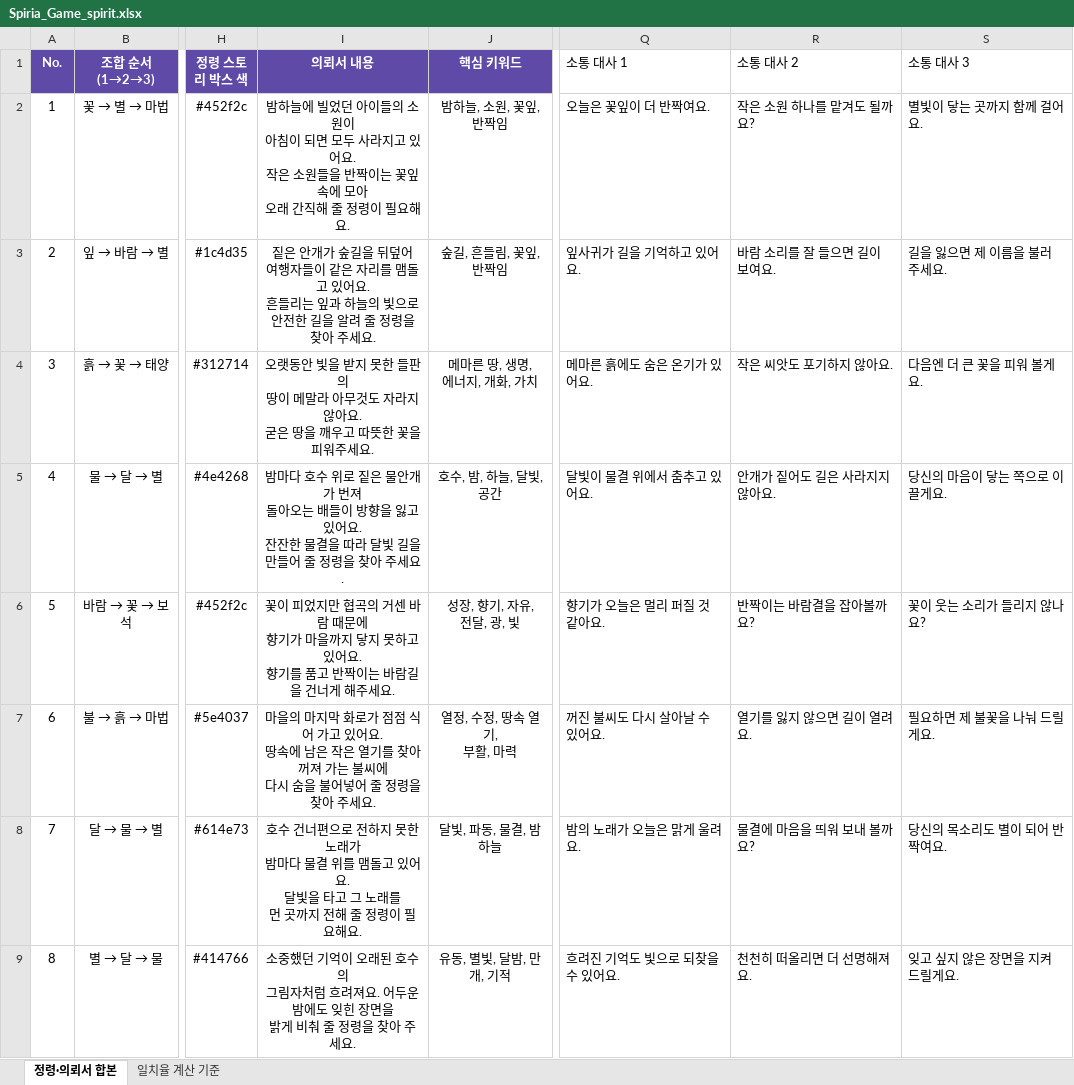
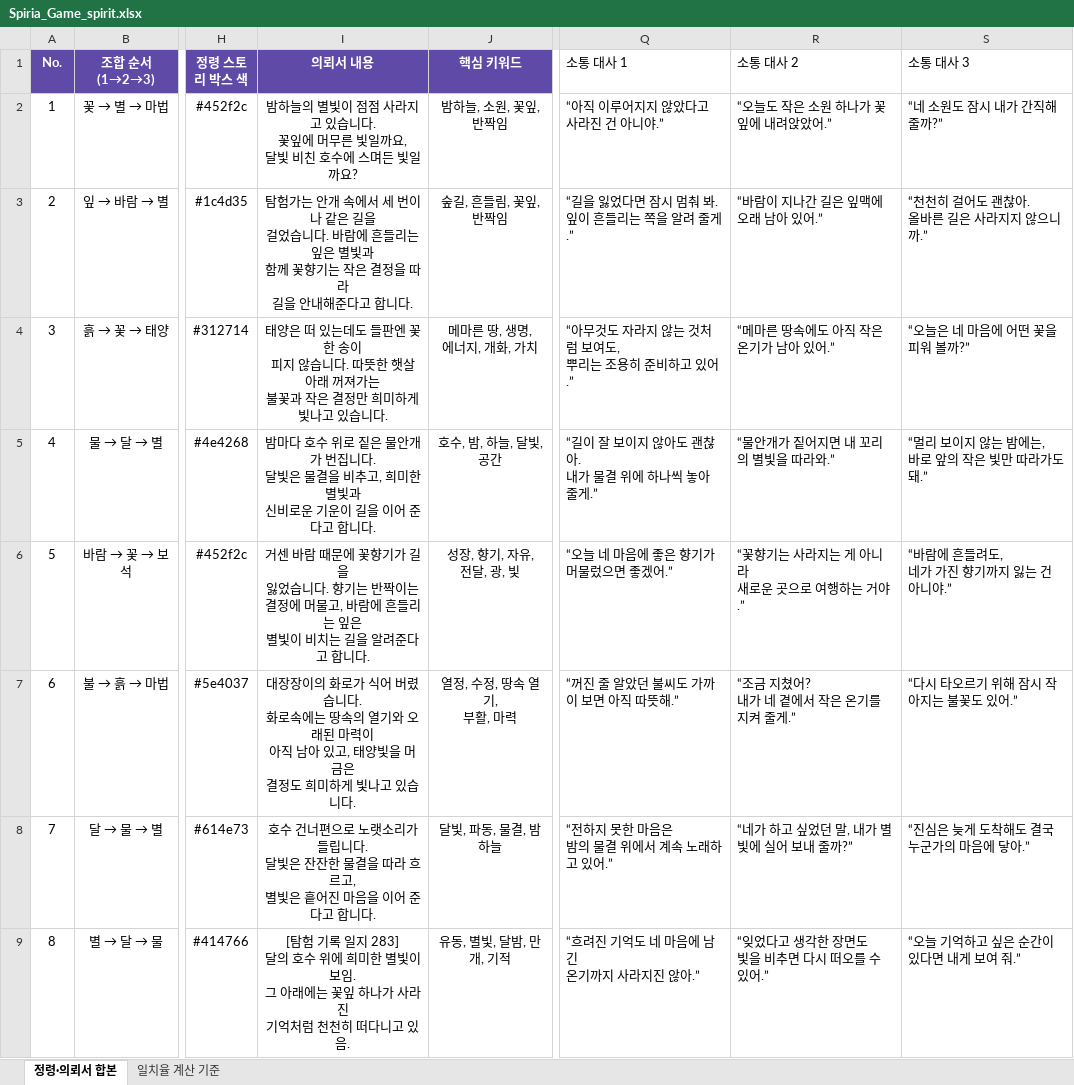
Before and after one commit to dauuoon/spiria, an Excel workbook: balance/Spiria_Game_spirit.xlsx, sheet 정령·의뢰서 합본, drawn as a sheet; only a part is shown, gaps mark what is left out; values as stored, in another font and other column widths than the file's, no borders; conditional formats and table styles not drawn; ↵ is a line break in a cell; the diff covers the shown part only; the diff names each change by its address in the sheet, - before the commit and + after, or states it on an @@ line.

Commit message:
feat: update spirit UX, quest reward payout, and balance/assets sync

```diff
--- a/balance/Spiria_Game_spirit.xlsx (sheet 정령·의뢰서 합본)
+++ b/balance/Spiria_Game_spirit.xlsx (sheet 정령·의뢰서 합본)
-I2 (의뢰서 내용): 밤하늘에 빌었던 아이들의 소원이 ↵ 아침이 되면 모두 사라지고 있어요. ↵ 작은 소원들을 반짝이는 꽃잎 속에 모아 ↵ 오래 간직해 줄 정령이 필요해요.
+I2 (의뢰서 내용): 밤하늘의 별빛이 점점 사라지고 있습니다. ↵ 꽃잎에 머무른 빛일까요, ↵ 달빛 비친 호수에 스며든 빛일까요?
-Q2 (소통 대사 1): 오늘은 꽃잎이 더 반짝여요.
+Q2 (소통 대사 1): “아직 이루어지지 않았다고 사라진 건 아니야.”
-R2 (소통 대사 2): 작은 소원 하나를 맡겨도 될까요?
+R2 (소통 대사 2): “오늘도 작은 소원 하나가 꽃잎에 내려앉았어.”
-S2 (소통 대사 3): 별빛이 닿는 곳까지 함께 걸어요.
+S2 (소통 대사 3): “네 소원도 잠시 내가 간직해 줄까?”
-I3 (의뢰서 내용): 짙은 안개가 숲길을 뒤덮어 ↵ 여행자들이 같은 자리를 맴돌고 있어요. ↵ 흔들리는 잎과 하늘의 빛으로 ↵ 안전한 길을 알려 줄 정령을 찾아 주세요.
+I3 (의뢰서 내용): 탐험가는 안개 속에서 세 번이나 같은 길을 ↵ 걸었습니다. 바람에 흔들리는 잎은 별빛과 ↵ 함께 꽃향기는 작은 결정을 따라 ↵ 길을 안내해준다고 합니다.
-Q3 (소통 대사 1): 잎사귀가 길을 기억하고 있어요.
+Q3 (소통 대사 1): “길을 잃었다면 잠시 멈춰 봐. ↵ 잎이 흔들리는 쪽을 알려 줄게.”
-R3 (소통 대사 2): 바람 소리를 잘 들으면 길이 보여요.
+R3 (소통 대사 2): “바람이 지나간 길은 잎맥에 오래 남아 있어.”
-S3 (소통 대사 3): 길을 잃으면 제 이름을 불러 주세요.
+S3 (소통 대사 3): “천천히 걸어도 괜찮아. ↵ 올바른 길은 사라지지 않으니까.”
-I4 (의뢰서 내용): 오랫동안 빛을 받지 못한 들판의 ↵ 땅이 메말라 아무것도 자라지 않아요. ↵ 굳은 땅을 깨우고 따뜻한 꽃을 피워주세요.
+I4 (의뢰서 내용): 태양은 떠 있는데도 들판엔 꽃 한 송이 ↵ 피지 않습니다. 따뜻한 햇살 아래 꺼져가는 ↵ 불꽃과 작은 결정만 희미하게 빛나고 있습니다.
-Q4 (소통 대사 1): 메마른 흙에도 숨은 온기가 있어요.
+Q4 (소통 대사 1): “아무것도 자라지 않는 것처럼 보여도, ↵ 뿌리는 조용히 준비하고 있어.”
-R4 (소통 대사 2): 작은 씨앗도 포기하지 않아요.
+R4 (소통 대사 2): “메마른 땅속에도 아직 작은 온기가 남아 있어.”
-S4 (소통 대사 3): 다음엔 더 큰 꽃을 피워 볼게요.
+S4 (소통 대사 3): “오늘은 네 마음에 어떤 꽃을 피워 볼까?”
-I5 (의뢰서 내용): …개가 번져 ↵ 돌아오는 배들이 방향을 잃고 있어요. ↵ 잔잔한 물결을 따라 달빛 길을 ↵ 만들어 줄 정령을 찾아 주세요.
+I5 (의뢰서 내용): …개가 번집니다. ↵ 달빛은 물결을 비추고, 희미한 별빛과 ↵ 신비로운 기운이 길을 이어 준다고 합니다.
-Q5 (소통 대사 1): 달빛이 물결 위에서 춤추고 있어요.
+Q5 (소통 대사 1): “길이 잘 보이지 않아도 괜찮아. ↵ 내가 물결 위에 하나씩 놓아 줄게.”
-R5 (소통 대사 2): 안개가 짙어도 길은 사라지지 않아요.
+R5 (소통 대사 2): “물안개가 짙어지면 내 꼬리의 별빛을 따라와.”
-S5 (소통 대사 3): 당신의 마음이 닿는 쪽으로 이끌게요.
+S5 (소통 대사 3): “멀리 보이지 않는 밤에는, ↵ 바로 앞의 작은 빛만 따라가도 돼.”
-I6 (의뢰서 내용): 꽃이 피었지만 협곡의 거센 바람 때문에 ↵ 향기가 마을까지 닿지 못하고 있어요. ↵ 향기를 품고 반짝이는 바람길을 건너게 해주세요.
+I6 (의뢰서 내용): 거센 바람 때문에 꽃향기가 길을 ↵ 잃었습니다. 향기는 반짝이는 ↵ 결정에 머물고, 바람에 흔들리는 잎은 ↵ 별빛이 비치는 길을 알려준다고 합니다.
-Q6 (소통 대사 1): 향기가 오늘은 멀리 퍼질 것 같아요.
+Q6 (소통 대사 1): “오늘 네 마음에 좋은 향기가 머물렀으면 좋겠어.”
-R6 (소통 대사 2): 반짝이는 바람결을 잡아볼까요?
+R6 (소통 대사 2): “꽃향기는 사라지는 게 아니라 ↵ 새로운 곳으로 여행하는 거야.”
-S6 (소통 대사 3): 꽃이 웃는 소리가 들리지 않나요?
+S6 (소통 대사 3): “바람에 흔들려도, ↵ 네가 가진 향기까지 잃는 건 아니야.”
-I7 (의뢰서 내용): 마을의 마지막 화로가 점점 식어 가고 있어요. ↵ 땅속에 남은 작은 열기를 찾아 꺼져 가는 불씨에 ↵ 다시 숨을 불어넣어 줄 정령을 찾아 주세요.
+I7 (의뢰서 내용): 대장장이의 화로가 식어 버렸습니다. ↵ 화로속에는 땅속의 열기와 오래된 마력이 ↵ 아직 남아 있고, 태양빛을 머금은 ↵ 결정도 희미하게 빛나고 있습니다.
-Q7 (소통 대사 1): 꺼진 불씨도 다시 살아날 수 있어요.
+Q7 (소통 대사 1): “꺼진 줄 알았던 불씨도 가까이 보면 아직 따뜻해.”
-R7 (소통 대사 2): 열기를 잃지 않으면 길이 열려요.
+R7 (소통 대사 2): “조금 지쳤어? ↵ 내가 네 곁에서 작은 온기를 지켜 줄게.”
-S7 (소통 대사 3): 필요하면 제 불꽃을 나눠 드릴게요.
+S7 (소통 대사 3): “다시 타오르기 위해 잠시 작아지는 불꽃도 있어.”
-I8 (의뢰서 내용): …편으로 전하지 못한 노래가 ↵ 밤마다 물결 위를 맴돌고 있어요. ↵ 달빛을 타고 그 노래를 ↵ 먼 곳까지 전해 줄 정령이 필요해요.
+I8 (의뢰서 내용): …편으로 노랫소리가 들립니다. ↵ 달빛은 잔잔한 물결을 따라 흐르고, ↵ 별빛은 흩어진 마음을 이어 준다고 합니다.
-Q8 (소통 대사 1): 밤의 노래가 오늘은 맑게 울려요.
+Q8 (소통 대사 1): “전하지 못한 마음은 ↵ 밤의 물결 위에서 계속 노래하고 있어.”
-R8 (소통 대사 2): 물결에 마음을 띄워 보내 볼까요?
+R8 (소통 대사 2): “네가 하고 싶었던 말, 내가 별빛에 실어 보내 줄까?”
-S8 (소통 대사 3): 당신의 목소리도 별이 되어 반짝여요.
+S8 (소통 대사 3): “진심은 늦게 도착해도 결국 누군가의 마음에 닿아.”
-I9 (의뢰서 내용): 소중했던 기억이 오래된 호수의 ↵ 그림자처럼 흐려져요. 어두운 밤에도 잊힌 장면을 ↵ 밝게 비춰 줄 정령을 찾아 주세요.
+I9 (의뢰서 내용): [탐험 기록 일지 283] ↵ 달의 호수 위에 희미한 별빛이 보임. ↵ 그 아래에는 꽃잎 하나가 사라진 ↵ 기억처럼 천천히 떠다니고 있음.
-Q9 (소통 대사 1): 흐려진 기억도 빛으로 되찾을 수 있어요.
+Q9 (소통 대사 1): “흐려진 기억도 네 마음에 남긴 ↵ 온기까지 사라지진 않아.”
-R9 (소통 대사 2): 천천히 떠올리면 더 선명해져요.
+R9 (소통 대사 2): “잊었다고 생각한 장면도 ↵ 빛을 비추면 다시 떠오를 수 있어.”
-S9 (소통 대사 3): 잊고 싶지 않은 장면을 지켜 드릴게요.
+S9 (소통 대사 3): “오늘 기억하고 싶은 순간이 있다면 내게 보여 줘.”
```
Also changed, not shown: 18 edited cells elsewhere in this sheet, 48 other files.
